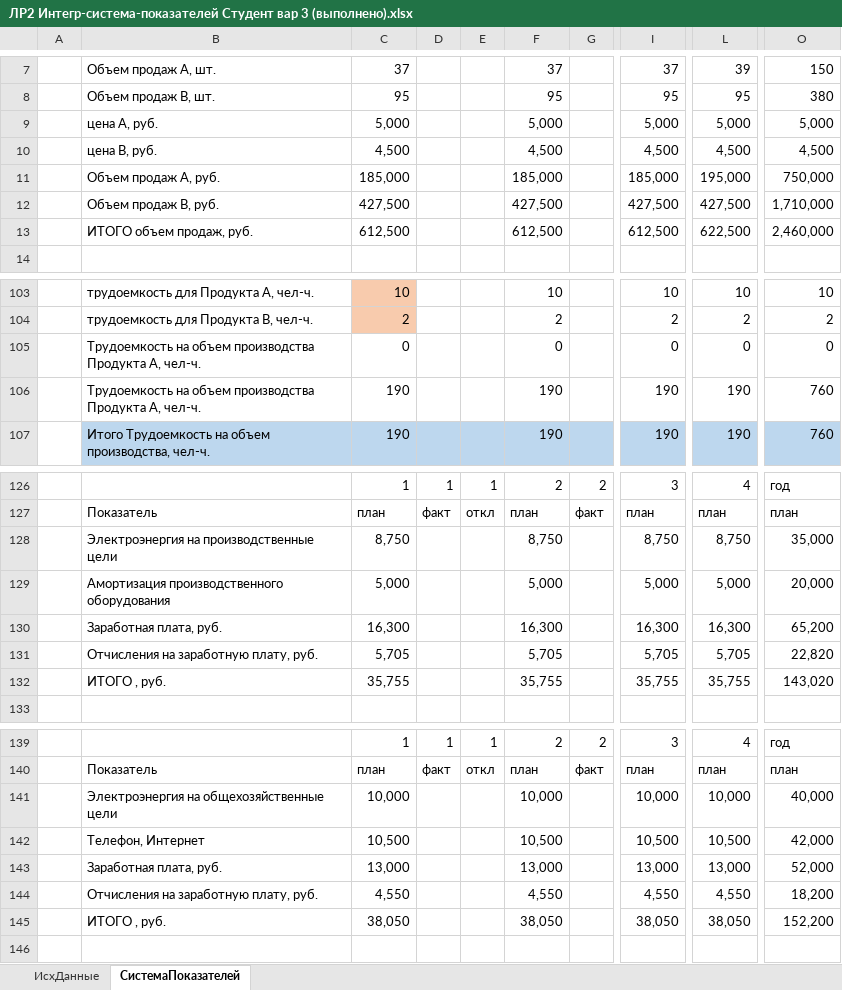
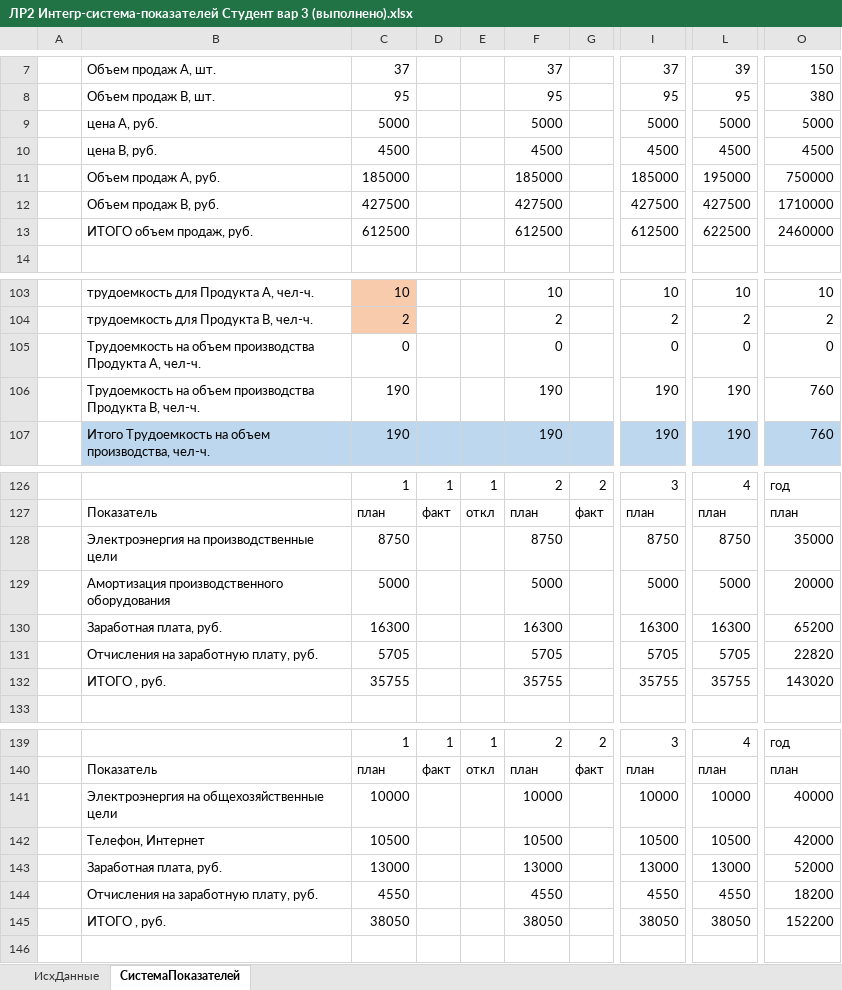
Before and after one commit to Sunn4eS/BSUIR, an Excel workbook: 7 semester/ERPs/lab2/ЛР2 Интегр-система-показателей Студент вар 3 (выполнено).xlsx, sheet СистемаПоказателей, drawn as a sheet; only a part is shown, gaps mark what is left out; values as stored, in another font and other column widths than the file's, no borders; removed rows and columns are numbered as before the commit, all else as after; rows hold the shown columns only; the diff covers the shown part only; the diff names each change by its address in the sheet, - before the commit and + after, or states it on an @@ line.

```diff
--- a/7 semester/ERPs/lab2/ЛР2 Интегр-система-показателей Студент вар 3 (выполнено).xlsx (sheet СистемаПоказателей)
+++ b/7 semester/ERPs/lab2/ЛР2 Интегр-система-показателей Студент вар 3 (выполнено).xlsx (sheet СистемаПоказателей)
-row 9:  | цена А, руб. | 5,000 |  |  | 5,000 |  | 5,000 | 5,000 | 5,000
-row 10:  | цена В, руб. | 4,500 |  |  | 4,500 |  | 4,500 | 4,500 | 4,500
-row 11:  | Объем продаж А, руб. | 185,000 |  |  | 185,000 |  | 185,000 | 195,000 | 750,000
-row 12:  | Объем продаж В, руб. | 427,500 |  |  | 427,500 |  | 427,500 | 427,500 | 1,710,000
-row 13:  | ИТОГО объем продаж, руб. | 612,500 |  |  | 612,500 |  | 612,500 | 622,500 | 2,460,000
+row 9:  | цена А, руб. | 5000 |  |  | 5000 |  | 5000 | 5000 | 5000
+row 10:  | цена В, руб. | 4500 |  |  | 4500 |  | 4500 | 4500 | 4500
+row 11:  | Объем продаж А, руб. | 185000 |  |  | 185000 |  | 185000 | 195000 | 750000
+row 12:  | Объем продаж В, руб. | 427500 |  |  | 427500 |  | 427500 | 427500 | 1710000
+row 13:  | ИТОГО объем продаж, руб. | 612500 |  |  | 612500 |  | 612500 | 622500 | 2460000
-B106: …производства Продукта А, чел-ч.
+B106: …производства Продукта В, чел-ч.
-row 128:  | Электроэнергия на производственные цели | 8,750 |  |  | 8,750 |  | 8,750 | 8,750 | 35,000
-row 129:  | Амортизация производственного оборудования | 5,000 |  |  | 5,000 |  | 5,000 | 5,000 | 20,000
-row 130:  | Заработная плата, руб. | 16,300 |  |  | 16,300 |  | 16,300 | 16,300 | 65,200
-row 131:  | Отчисления на заработную плату, руб. | 5,705 |  |  | 5,705 |  | 5,705 | 5,705 | 22,820
-row 132:  | ИТОГО , руб. | 35,755 |  |  | 35,755 |  | 35,755 | 35,755 | 143,020
+row 128:  | Электроэнергия на производственные цели | 8750 |  |  | 8750 |  | 8750 | 8750 | 35000
+row 129:  | Амортизация производственного оборудования | 5000 |  |  | 5000 |  | 5000 | 5000 | 20000
+row 130:  | Заработная плата, руб. | 16300 |  |  | 16300 |  | 16300 | 16300 | 65200
+row 131:  | Отчисления на заработную плату, руб. | 5705 |  |  | 5705 |  | 5705 | 5705 | 22820
+row 132:  | ИТОГО , руб. | 35755 |  |  | 35755 |  | 35755 | 35755 | 143020
-row 141:  | Электроэнергия на общехозяйственные цели | 10,000 |  |  | 10,000 |  | 10,000 | 10,000 | 40,000
-row 142:  | Телефон, Интернет | 10,500 |  |  | 10,500 |  | 10,500 | 10,500 | 42,000
-row 143:  | Заработная плата, руб. | 13,000 |  |  | 13,000 |  | 13,000 | 13,000 | 52,000
-row 144:  | Отчисления на заработную плату, руб. | 4,550 |  |  | 4,550 |  | 4,550 | 4,550 | 18,200
-row 145:  | ИТОГО , руб. | 38,050 |  |  | 38,050 |  | 38,050 | 38,050 | 152,200
+row 141:  | Электроэнергия на общехозяйственные цели | 10000 |  |  | 10000 |  | 10000 | 10000 | 40000
+row 142:  | Телефон, Интернет | 10500 |  |  | 10500 |  | 10500 | 10500 | 42000
+row 143:  | Заработная плата, руб. | 13000 |  |  | 13000 |  | 13000 | 13000 | 52000
+row 144:  | Отчисления на заработную плату, руб. | 4550 |  |  | 4550 |  | 4550 | 4550 | 18200
+row 145:  | ИТОГО , руб. | 38050 |  |  | 38050 |  | 38050 | 38050 | 152200
```
Also changed, not shown: 38 added rows, 38 removed rows and 4 edited cells elsewhere in this sheet, sheet ИсхДанные, formulas that keep their value, 3 other files.
